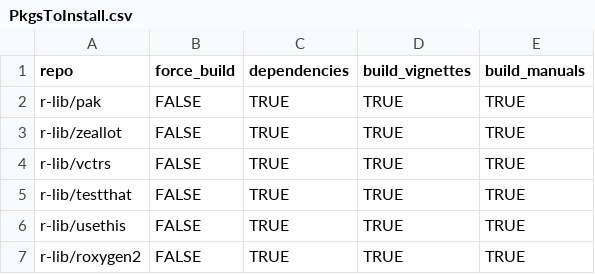
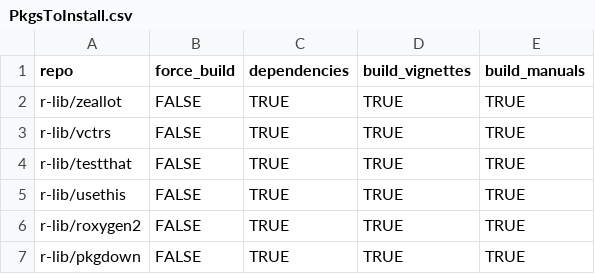
Before and after one commit to ScientificProgrammer/InstallMyPkgsToNewRSetup, a CSV file: data/PkgsToInstall.csv, drawn as a sheet; only a part is shown; the shorter side is filled out with more unchanged rows.

Commit message:
Updated to use pak::pkg_install in lieu of remotes::install_github

```diff
--- a/data/PkgsToInstall.csv
+++ b/data/PkgsToInstall.csv
@@ -1,3 +1,2 @@
 "repo"                            ,"force_build" ,"dependencies" ,"build_vignettes" ,"build_manuals"
-"r-lib/pak"                       ,FALSE       ,TRUE         ,TRUE            ,TRUE
 "r-lib/zeallot"                   ,FALSE       ,TRUE         ,TRUE            ,TRUE
```
Also changed, not shown: 2 other files.
